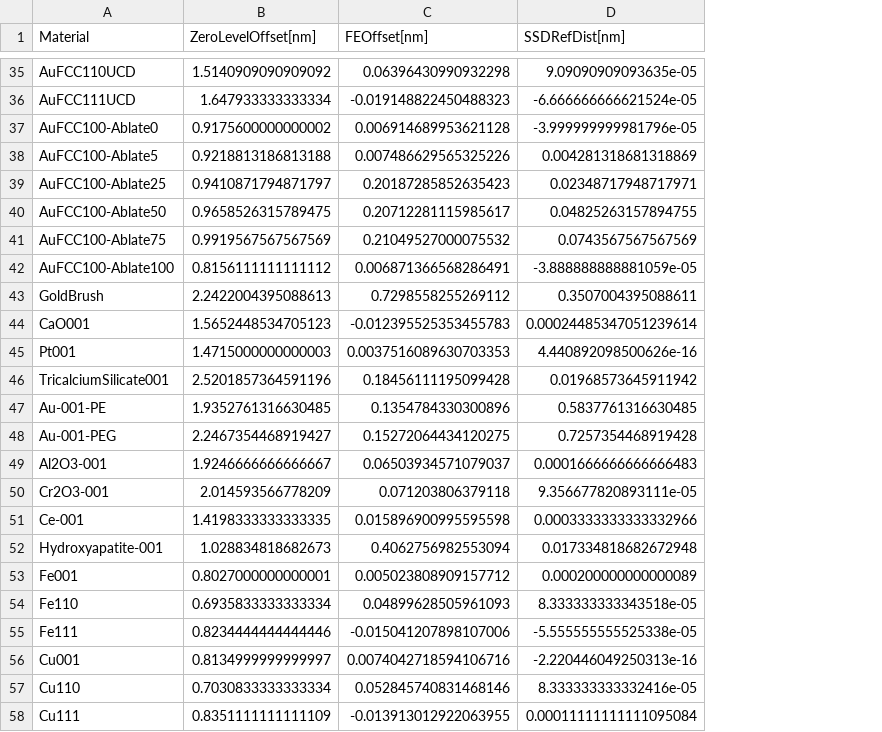
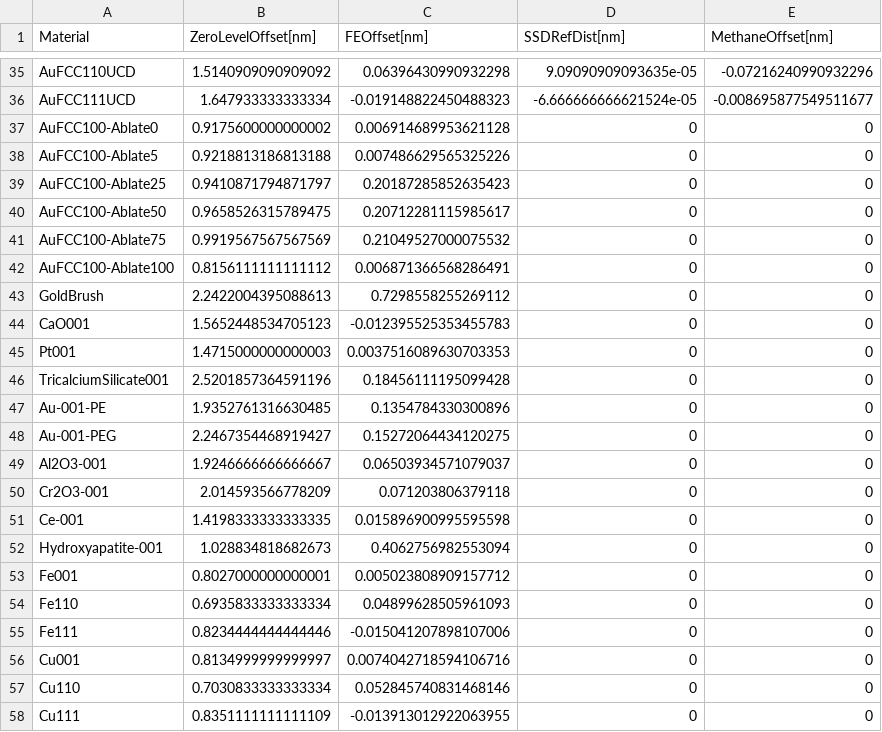
Before and after one commit to ijrouse/PMFPredictor-Toolkit, a CSV file: Datasets/SurfaceOffsetData.csv, drawn as a sheet; only a part is shown, gaps mark what is left out; the diff covers the shown part only; the diff names each change by its address in the sheet, - before the commit and + after, or states it on an @@ line.

Commit message:
[UPDATE] Methane, PMFMethane, SSD offsets

```diff
--- a/Datasets/SurfaceOffsetData.csv
+++ b/Datasets/SurfaceOffsetData.csv
+column E (MethaneOffset[nm]), rows 35-58: -0.07216240990932296 | -0.008695877549511677 | 0 | 0 | 0 | 0 | 0 | 0 | 0 | 0 | 0 | 0 | 0 | 0 | 0 | 0 | 0 | 0 | 0 | 0 | 0 | 0 | 0 | 0
-D37 (SSDRefDist[nm]): -3.999999999981796e-05
+D37 (SSDRefDist[nm]): 0
-D38 (SSDRefDist[nm]): 0.004281318681318869
+D38 (SSDRefDist[nm]): 0
-D39 (SSDRefDist[nm]): 0.02348717948717971
+D39 (SSDRefDist[nm]): 0
-D40 (SSDRefDist[nm]): 0.04825263157894755
+D40 (SSDRefDist[nm]): 0
-D41 (SSDRefDist[nm]): 0.0743567567567569
+D41 (SSDRefDist[nm]): 0
-D42 (SSDRefDist[nm]): -3.888888888881059e-05
+D42 (SSDRefDist[nm]): 0
-D43 (SSDRefDist[nm]): 0.3507004395088611
+D43 (SSDRefDist[nm]): 0
-D44 (SSDRefDist[nm]): 0.00024485347051239614
+D44 (SSDRefDist[nm]): 0
-D45 (SSDRefDist[nm]): 4.440892098500626e-16
+D45 (SSDRefDist[nm]): 0
-D46 (SSDRefDist[nm]): 0.01968573645911942
+D46 (SSDRefDist[nm]): 0
-D47 (SSDRefDist[nm]): 0.5837761316630485
+D47 (SSDRefDist[nm]): 0
-D48 (SSDRefDist[nm]): 0.7257354468919428
+D48 (SSDRefDist[nm]): 0
-D49 (SSDRefDist[nm]): 0.0001666666666666483
+D49 (SSDRefDist[nm]): 0
-D50 (SSDRefDist[nm]): 9.356677820893111e-05
+D50 (SSDRefDist[nm]): 0
-D51 (SSDRefDist[nm]): 0.0003333333333332966
+D51 (SSDRefDist[nm]): 0
-D52 (SSDRefDist[nm]): 0.017334818682672948
+D52 (SSDRefDist[nm]): 0
-D53 (SSDRefDist[nm]): 0.000200000000000089
+D53 (SSDRefDist[nm]): 0
-D54 (SSDRefDist[nm]): 8.333333333343518e-05
+D54 (SSDRefDist[nm]): 0
-D55 (SSDRefDist[nm]): -5.555555555525338e-05
+D55 (SSDRefDist[nm]): 0
-D56 (SSDRefDist[nm]): -2.220446049250313e-16
+D56 (SSDRefDist[nm]): 0
-D57 (SSDRefDist[nm]): 8.333333333332416e-05
+D57 (SSDRefDist[nm]): 0
-D58 (SSDRefDist[nm]): 0.00011111111111095084
+D58 (SSDRefDist[nm]): 0
```
Also changed, not shown: 9 edited cells elsewhere in this file, 3 other files.
